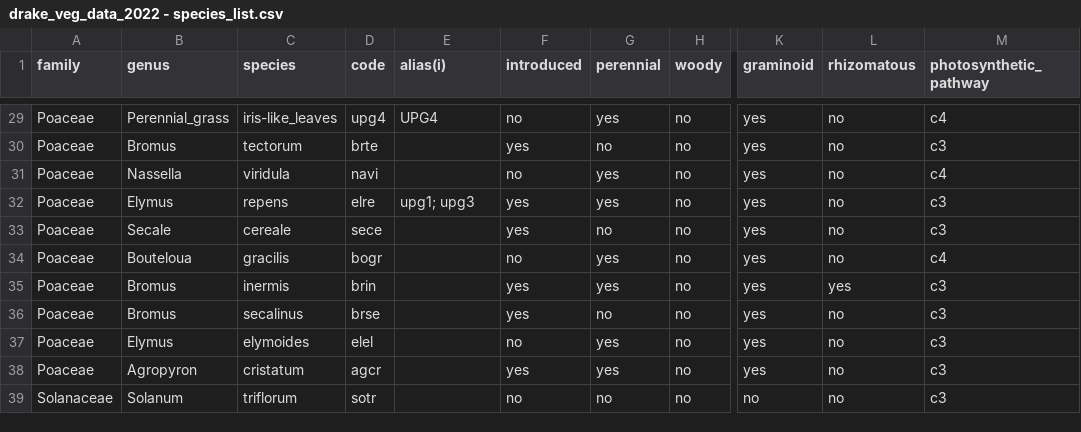
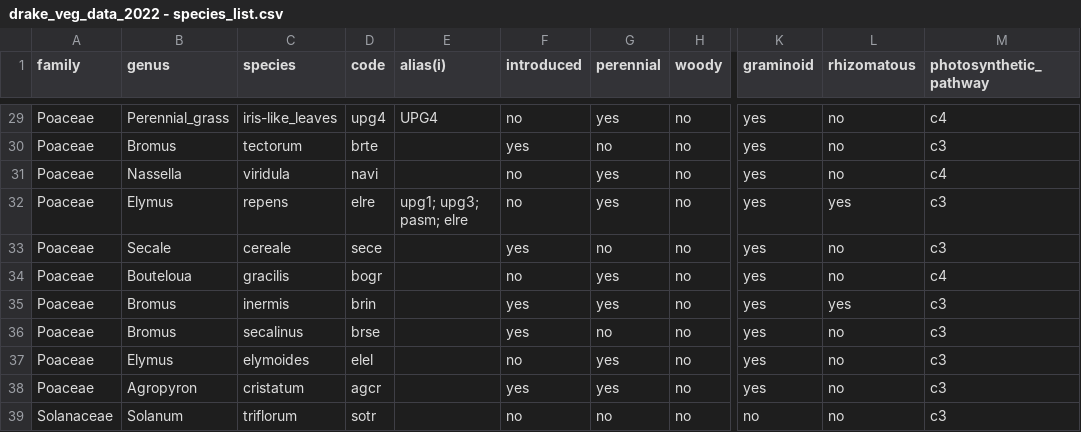
Before and after one commit to admahood/drake-farm, a CSV file: data/drake_veg_data_2022 - species_list.csv, drawn as a sheet; only a part is shown, gaps mark what is left out; the diff names each change by its address in the sheet, - before the commit and + after, or states it on an @@ line.

```diff
--- a/data/drake_veg_data_2022 - species_list.csv
+++ b/data/drake_veg_data_2022 - species_list.csv
-E32 (alias(i)): upg1; upg3
+E32 (alias(i)): upg1; upg3; pasm; elre
-F32 (introduced): yes
+F32 (introduced): no
-L32 (rhizomatous): no
+L32 (rhizomatous): yes
```
Also changed, not shown: 3 other files.
